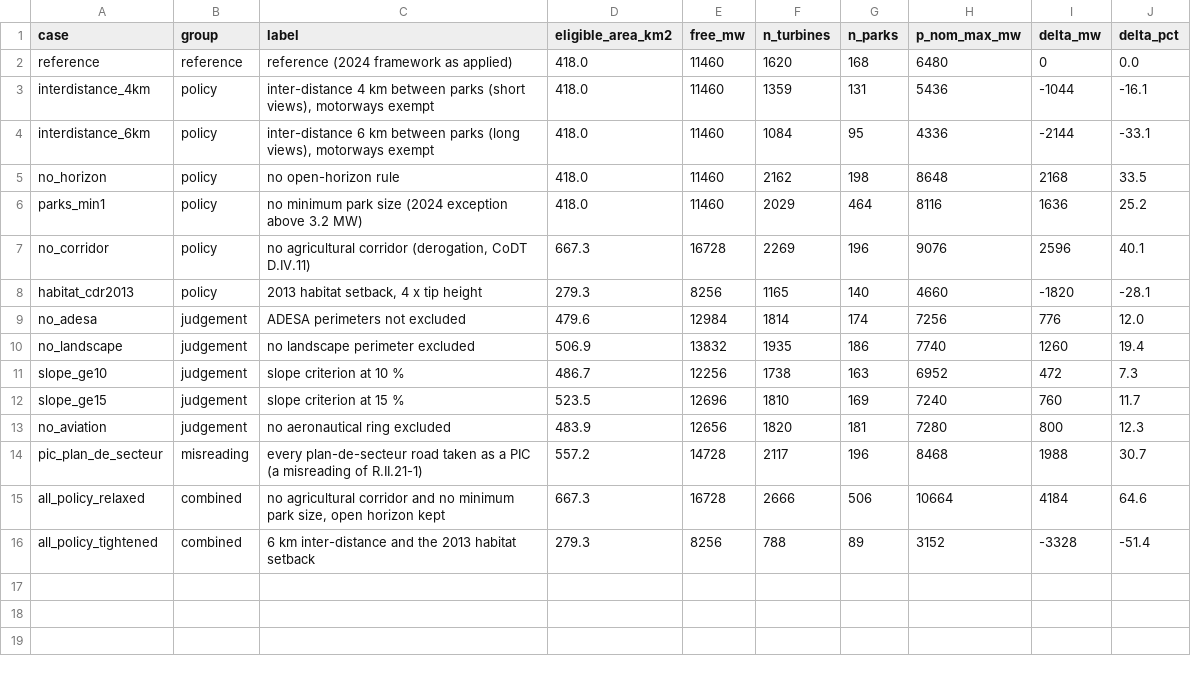
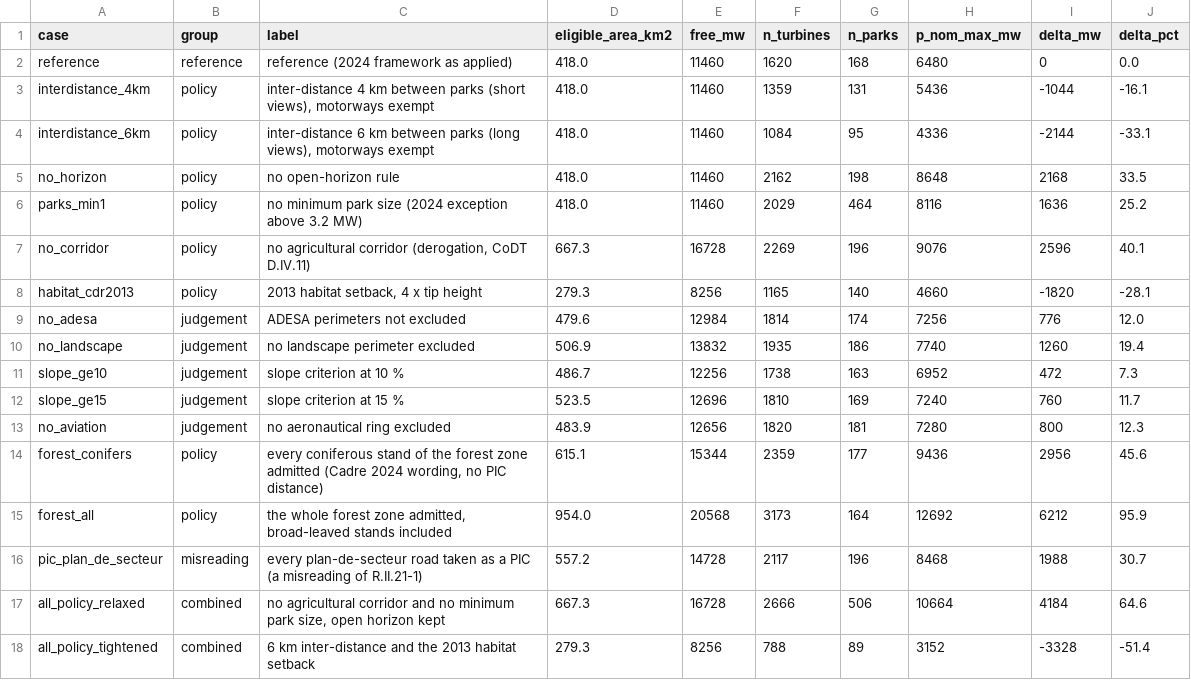
Before and after one commit to IntSusEnergySystems/pypsa-wal, a CSV file: workflow_onwind_wal/results/tables/sensitivity_cases.csv, drawn as a sheet; the diff names each change by its address in the sheet, - before the commit and + after, or states it on an @@ line.

```diff
--- a/workflow_onwind_wal/results/tables/sensitivity_cases.csv
+++ b/workflow_onwind_wal/results/tables/sensitivity_cases.csv
+row 14: forest_conifers | policy | every coniferous stand of the forest zone admitted (Cadre 2024 wording, no PIC distance) | 615.1 | 15344 | 2359 | 177 | 9436 | 2956 | 45.6
+row 15: forest_all | policy | the whole forest zone admitted, broad-leaved stands included | 954.0 | 20568 | 3173 | 164 | 12692 | 6212 | 95.9
```
Also changed, not shown: workflow_onwind_wal/results/tables/exclusion_areas_T136_V112.csv, workflow_onwind_wal/results/tables/exclusion_areas_T185_NREL4.csv, 35 other files.
